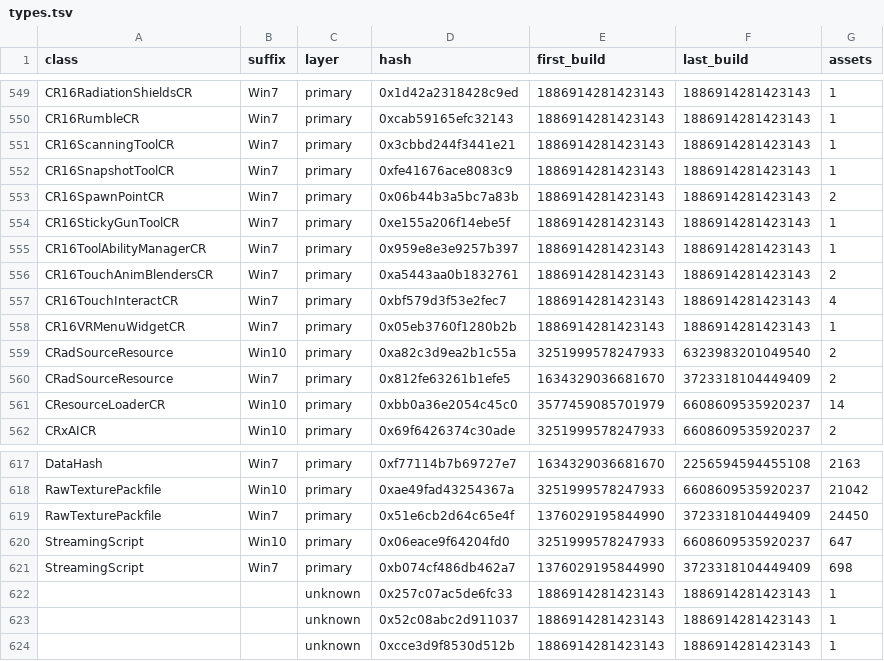
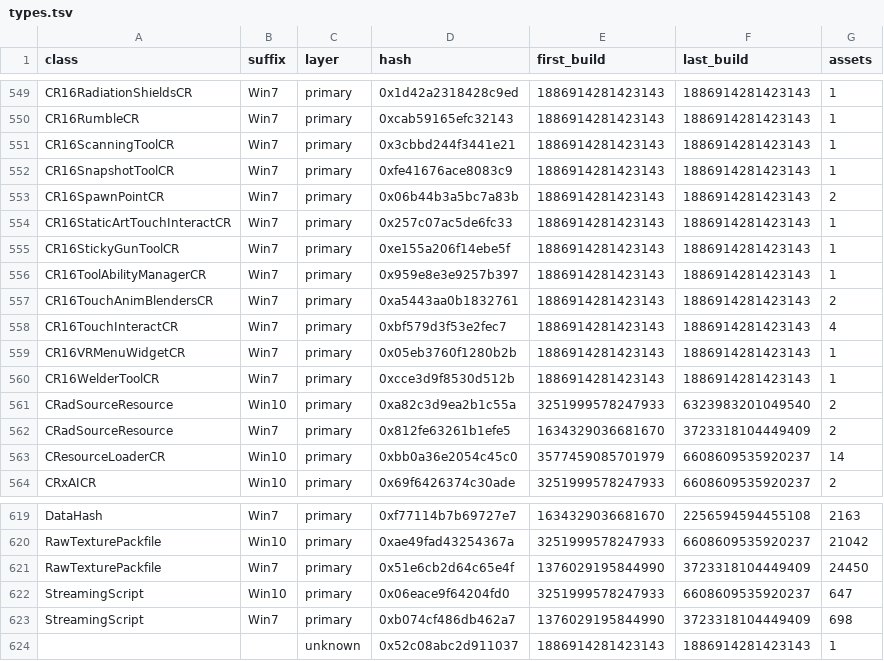
Before and after one commit to Dualgame/echo-symbols, a TSV file: games/echo_vr/pc/types.tsv, drawn as a sheet; only a part is shown, gaps mark what is left out.

```diff
--- a/games/echo_vr/pc/types.tsv
+++ b/games/echo_vr/pc/types.tsv
@@ -553,2 +553,3 @@ CR16SnapshotToolCR	Win7	primary	0xfe41676ace8083c9	1886914281423143	188691428142
 CR16SpawnPointCR	Win7	primary	0x06b44b3a5bc7a83b	1886914281423143	1886914281423143	2
+CR16StaticArtTouchInteractCR	Win7	primary	0x257c07ac5de6fc33	1886914281423143	1886914281423143	1
 CR16StickyGunToolCR	Win7	primary	0xe155a206f14ebe5f	1886914281423143	1886914281423143	1
@@ -558,2 +559,3 @@ CR16TouchInteractCR	Win7	primary	0xbf579d3f53e2fec7	1886914281423143	18869142814
 CR16VRMenuWidgetCR	Win7	primary	0x05eb3760f1280b2b	1886914281423143	1886914281423143	1
+CR16WelderToolCR	Win7	primary	0xcce3d9f8530d512b	1886914281423143	1886914281423143	1
 CRadSourceResource	Win10	primary	0xa82c3d9ea2b1c55a	3251999578247933	6323983201049540	2
@@ -621,4 +623,2 @@ StreamingScript	Win10	primary	0x06eace9f64204fd0	3251999578247933	66086095359202
 StreamingScript	Win7	primary	0xb074cf486db462a7	1376029195844990	3723318104449409	698
-		unknown	0x257c07ac5de6fc33	1886914281423143	1886914281423143	1
 		unknown	0x52c08abc2d911037	1886914281423143	1886914281423143	1
-		unknown	0xcce3d9f8530d512b	1886914281423143	1886914281423143	1
```
Also changed, not shown: data/builds.tsv, data/types.tsv, 33 other files.
